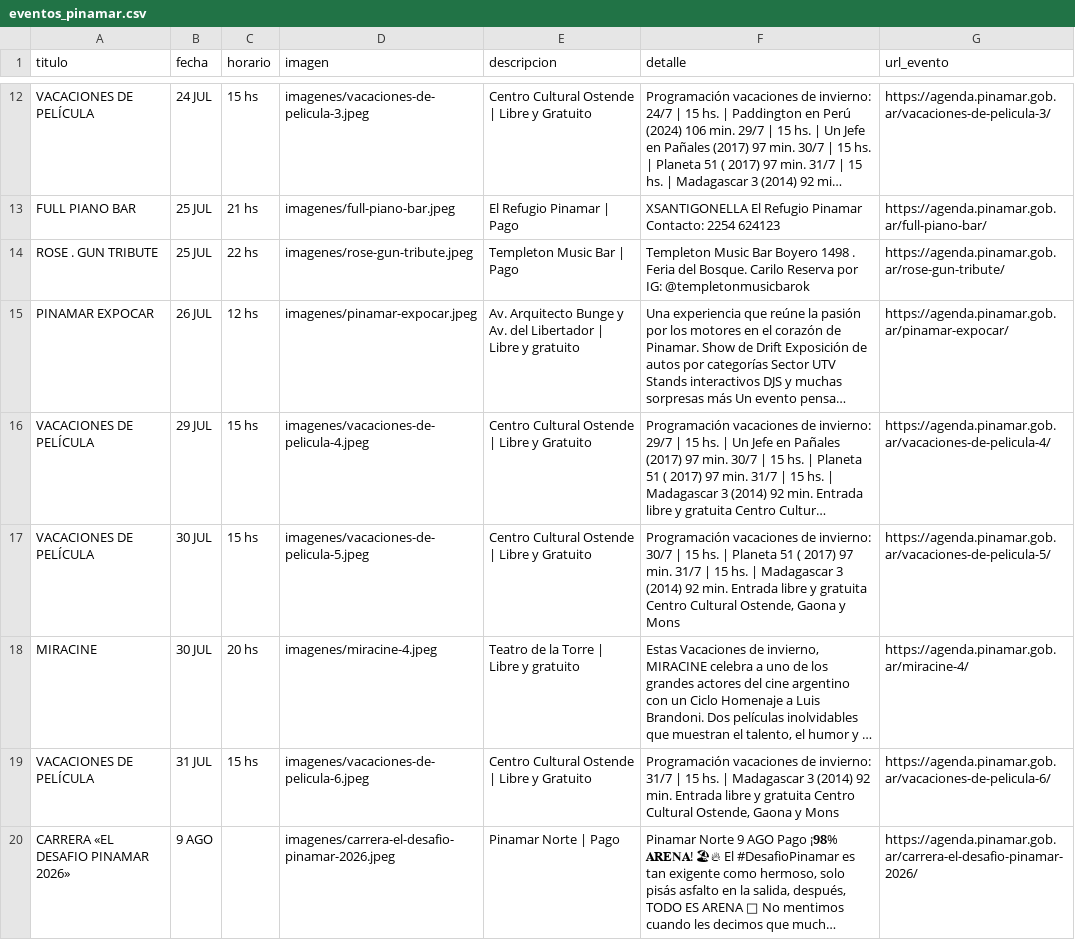
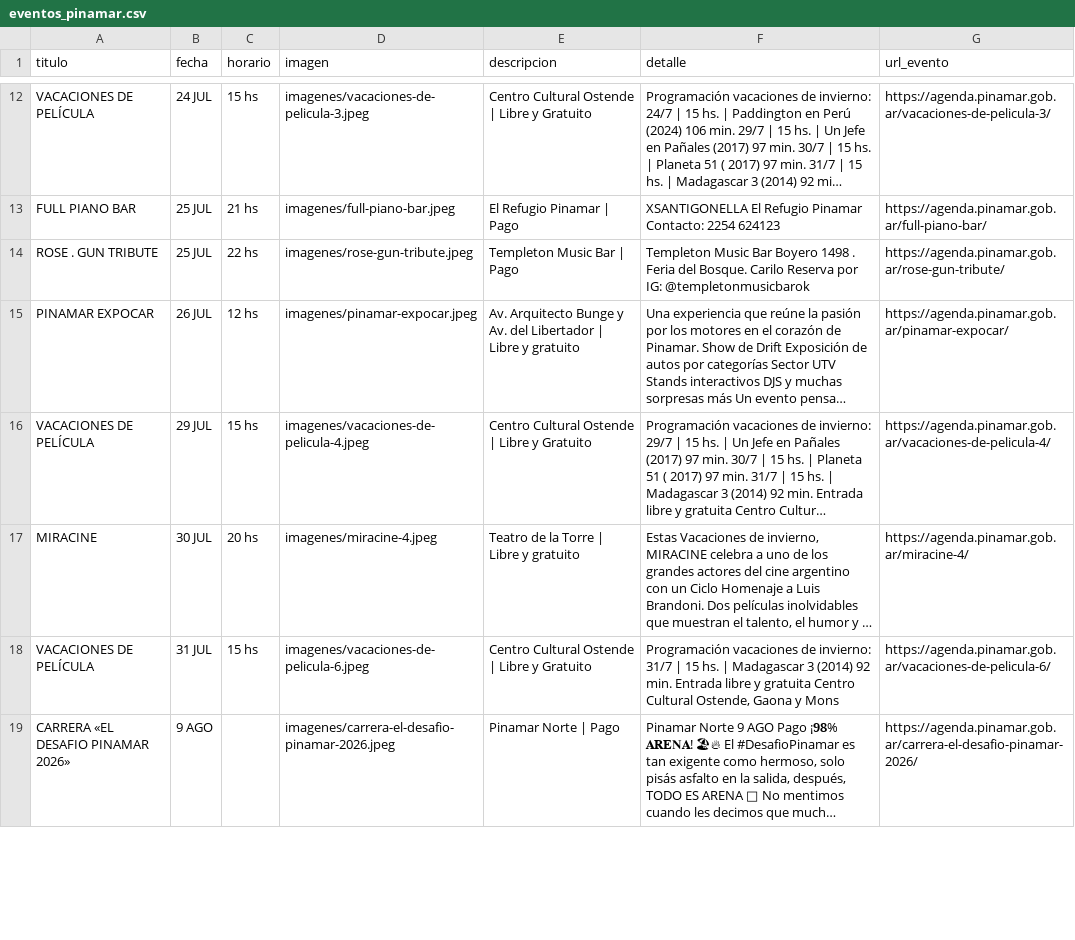
Before and after one commit to Herink/agenda-pinamar, a CSV file: eventos_pinamar.csv, drawn as a sheet; only a part is shown, gaps mark what is left out; long unchanged cells end in …; the diff covers the shown part only; the diff names each change by its address in the sheet, - before the commit and + after, or states it on an @@ line.

```diff
--- a/eventos_pinamar.csv
+++ b/eventos_pinamar.csv
-row 17: VACACIONES DE PELÍCULA | 30 JUL | 15 hs | imagenes/vacaciones-de-pelicula-5.jpeg | Centro Cultural Ostende | Libre y Gratuito | Programación vacaciones de invierno: 30/7 | 15 hs. | Planeta 51 ( 2017) 97 min. 31/7 | 15 hs. | Madagascar 3 (2014) 92 min. Entrada libre y gratuita Centro Cultural Ostende, Gaona y Mons | https://agenda.pinamar.gob.ar/vacaciones-de-pelicula-5/
```
Also changed, not shown: 2 edited cells elsewhere in this file, 2 other files.
